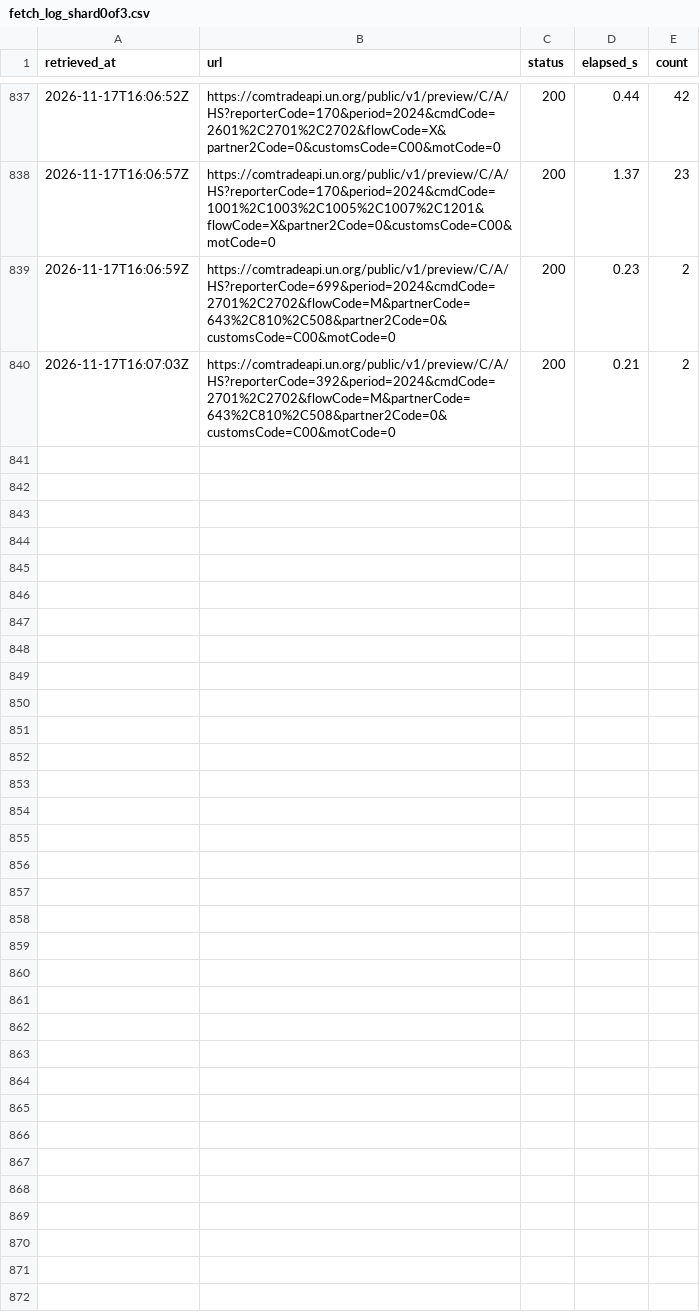
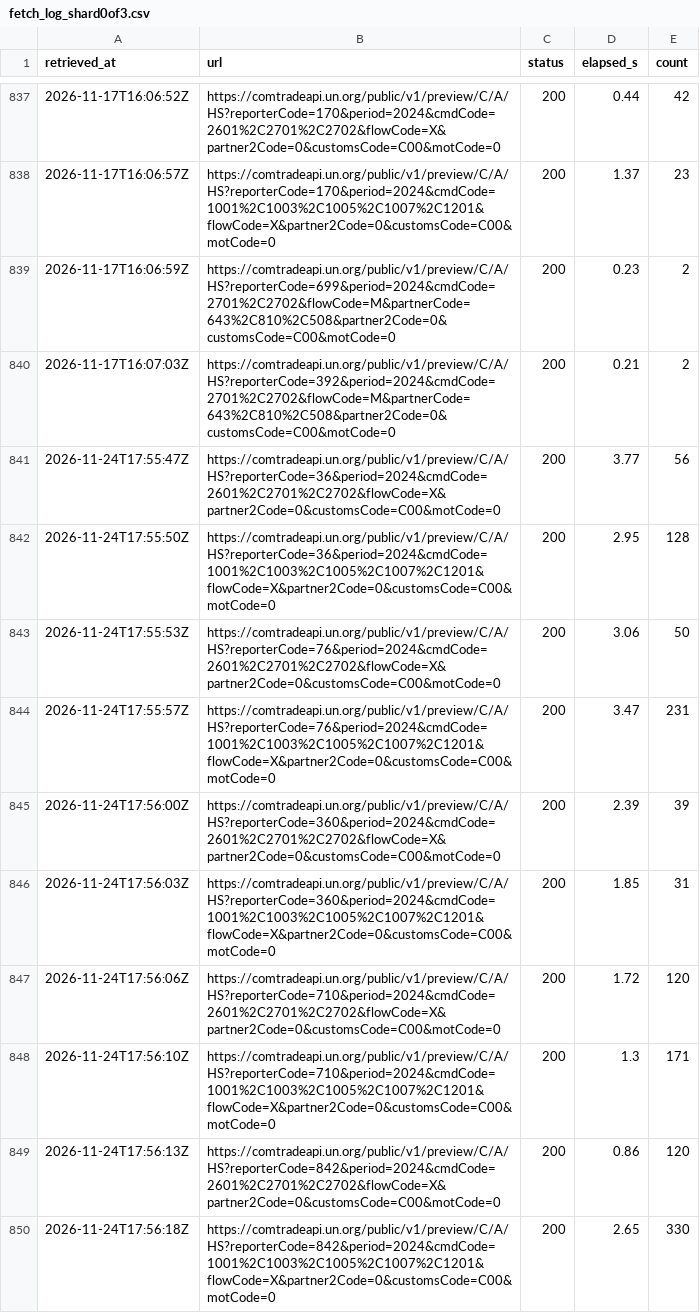
Before and after one commit to nathancouturier/Tonne-Mile-Demand-Model, a CSV file: data/raw/un_comtrade_long/fetch_log_shard0of3.csv, drawn as a sheet; only a part is shown, gaps mark what is left out; the diff covers the shown part only.

```diff
--- a/data/raw/un_comtrade_long/fetch_log_shard0of3.csv
+++ b/data/raw/un_comtrade_long/fetch_log_shard0of3.csv
@@ -840 +840,11 @@ retrieved_at,url,status,elapsed_s,count
 2026-11-17T16:07:03Z,https://comtradeapi.un.org/public/v1/preview/C/A/HS?reporterCode=392&period=2024&cmdCode=2701%2C2702&flowCode=M&partnerCode=643%2C810%2C508&partner2Code=0&customsCode=C00&motCode=0,200,0.21,2
+2026-11-24T17:55:47Z,https://comtradeapi.un.org/public/v1/preview/C/A/HS?reporterCode=36&period=2024&cmdCode=2601%2C2701%2C2702&flowCode=X&partner2Code=0&customsCode=C00&motCode=0,200,3.77,56
+2026-11-24T17:55:50Z,https://comtradeapi.un.org/public/v1/preview/C/A/HS?reporterCode=36&period=2024&cmdCode=1001%2C1003%2C1005%2C1007%2C1201&flowCode=X&partner2Code=0&customsCode=C00&motCode=0,200,2.95,128
+2026-11-24T17:55:53Z,https://comtradeapi.un.org/public/v1/preview/C/A/HS?reporterCode=76&period=2024&cmdCode=2601%2C2701%2C2702&flowCode=X&partner2Code=0&customsCode=C00&motCode=0,200,3.06,50
+2026-11-24T17:55:57Z,https://comtradeapi.un.org/public/v1/preview/C/A/HS?reporterCode=76&period=2024&cmdCode=1001%2C1003%2C1005%2C1007%2C1201&flowCode=X&partner2Code=0&customsCode=C00&motCode=0,200,3.47,231
+2026-11-24T17:56:00Z,https://comtradeapi.un.org/public/v1/preview/C/A/HS?reporterCode=360&period=2024&cmdCode=2601%2C2701%2C2702&flowCode=X&partner2Code=0&customsCode=C00&motCode=0,200,2.39,39
+2026-11-24T17:56:03Z,https://comtradeapi.un.org/public/v1/preview/C/A/HS?reporterCode=360&period=2024&cmdCode=1001%2C1003%2C1005%2C1007%2C1201&flowCode=X&partner2Code=0&customsCode=C00&motCode=0,200,1.85,31
+2026-11-24T17:56:06Z,https://comtradeapi.un.org/public/v1/preview/C/A/HS?reporterCode=710&period=2024&cmdCode=2601%2C2701%2C2702&flowCode=X&partner2Code=0&customsCode=C00&motCode=0,200,1.72,120
+2026-11-24T17:56:10Z,https://comtradeapi.un.org/public/v1/preview/C/A/HS?reporterCode=710&period=2024&cmdCode=1001%2C1003%2C1005%2C1007%2C1201&flowCode=X&partner2Code=0&customsCode=C00&motCode=0,200,1.3,171
+2026-11-24T17:56:13Z,https://comtradeapi.un.org/public/v1/preview/C/A/HS?reporterCode=842&period=2024&cmdCode=2601%2C2701%2C2702&flowCode=X&partner2Code=0&customsCode=C00&motCode=0,200,0.86,120
+2026-11-24T17:56:18Z,https://comtradeapi.un.org/public/v1/preview/C/A/HS?reporterCode=842&period=2024&cmdCode=1001%2C1003%2C1005%2C1007%2C1201&flowCode=X&partner2Code=0&customsCode=C00&motCode=0,200,2.65,330
```
Also changed, not shown: 10 added rows elsewhere in this file, data/raw/un_comtrade/availability.csv, data/raw/un_comtrade/done_shard0of3.csv, 6 other files.
